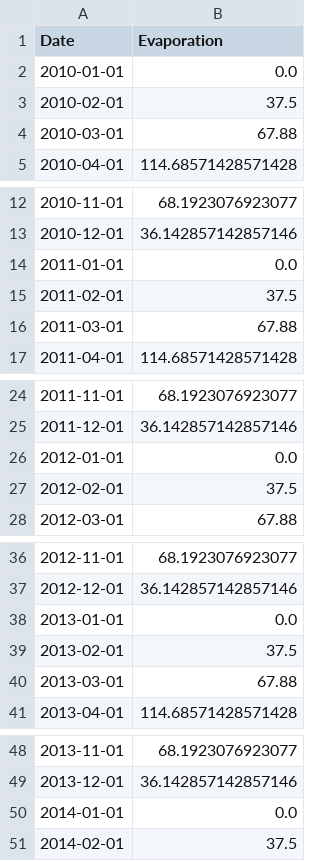
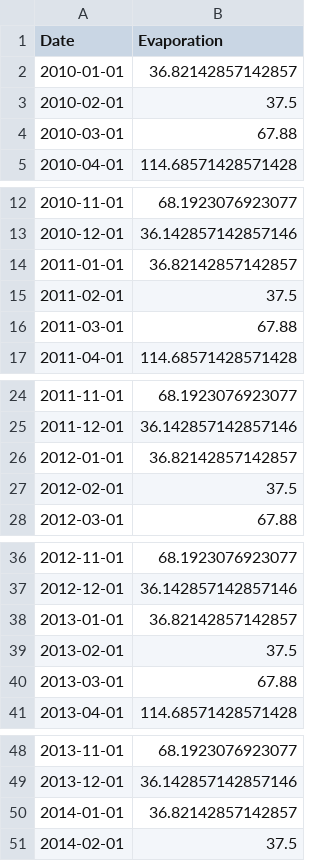
Before and after one commit to hydrosolutions/taqsim, a CSV file: data/Reservoir_ET_2010_2023.csv, drawn as a sheet; only a part is shown, gaps mark what is left out; the diff covers the shown part only.

```diff
--- a/data/Reservoir_ET_2010_2023.csv
+++ b/data/Reservoir_ET_2010_2023.csv
@@ -1,3 +1,3 @@
 Date,Evaporation
-2010-01-01,0.0
+2010-01-01,36.82142857142857
 2010-02-01,37.5
@@ -13,3 +13,3 @@ Date,Evaporation
 2010-12-01,36.142857142857146
-2011-01-01,0.0
+2011-01-01,36.82142857142857
 2011-02-01,37.5
@@ -25,3 +25,3 @@ Date,Evaporation
 2011-12-01,36.142857142857146
-2012-01-01,0.0
+2012-01-01,36.82142857142857
 2012-02-01,37.5
@@ -37,3 +37,3 @@ Date,Evaporation
 2012-12-01,36.142857142857146
-2013-01-01,0.0
+2013-01-01,36.82142857142857
 2013-02-01,37.5
@@ -49,3 +49,3 @@ Date,Evaporation
 2013-12-01,36.142857142857146
-2014-01-01,0.0
+2014-01-01,36.82142857142857
 2014-02-01,37.5
```
Also changed, not shown: 9 edited cells elsewhere in this file, 6 other files.
